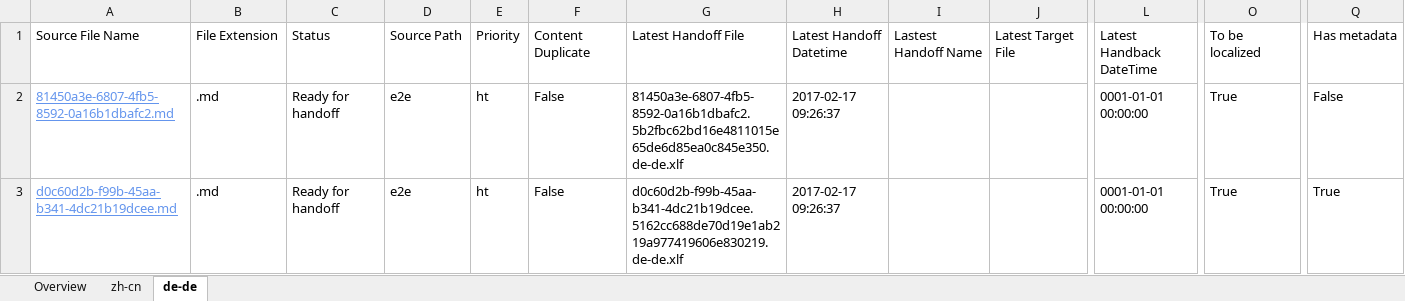
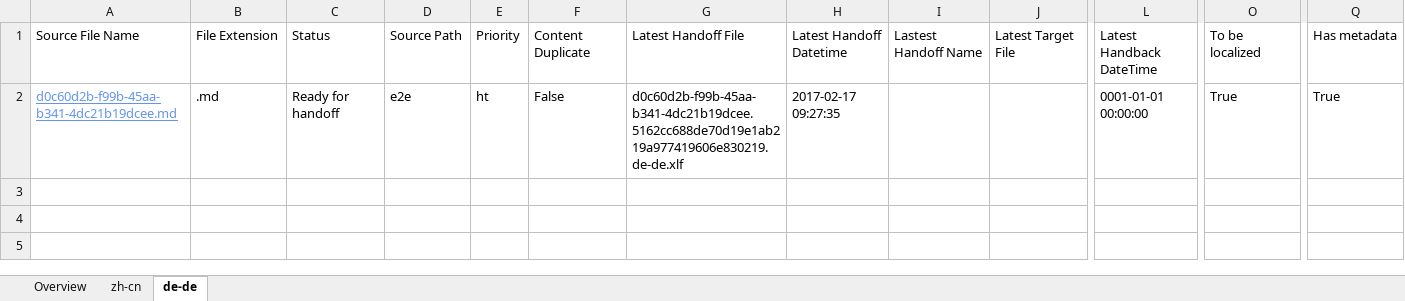
Before and after one commit to OpenLocalizationTestOrg/ol-test4-handback, an Excel workbook: ol-handback/OpenLocalizationTestOrg/ol-test0/xinjiang/localization-status.xlsx, sheet de-de, drawn as a sheet; only a part is shown, gaps mark what is left out; values as stored, in another font and other column widths than the file's, no borders; table styles not drawn; removed rows and columns are numbered as before the commit, all else as after; rows hold the shown columns only; the diff names each change by its address in the sheet, - before the commit and + after, or states it on an @@ line.

Commit message:
Generate Report for Handoff

```diff
--- a/ol-handback/OpenLocalizationTestOrg/ol-test0/xinjiang/localization-status.xlsx (sheet de-de)
+++ b/ol-handback/OpenLocalizationTestOrg/ol-test0/xinjiang/localization-status.xlsx (sheet de-de)
-row 2: 81450a3e-6807-4fb5-8592-0a16b1dbafc2.md | .md | Ready for handoff | e2e | ht | False | 81450a3e-6807-4fb5-8592-0a16b1dbafc2.5b2fbc62bd16e4811015e65de6d85ea0c845e350.de-de.xlf | 2017-02-17 09:26:37 |  |  | 0001-01-01 00:00:00 | True | False
-H2: 2017-02-17 09:26:37
+H2: 2017-02-17 09:27:35
```
Also changed, not shown: sheet zh-cn, sheet Overview.
